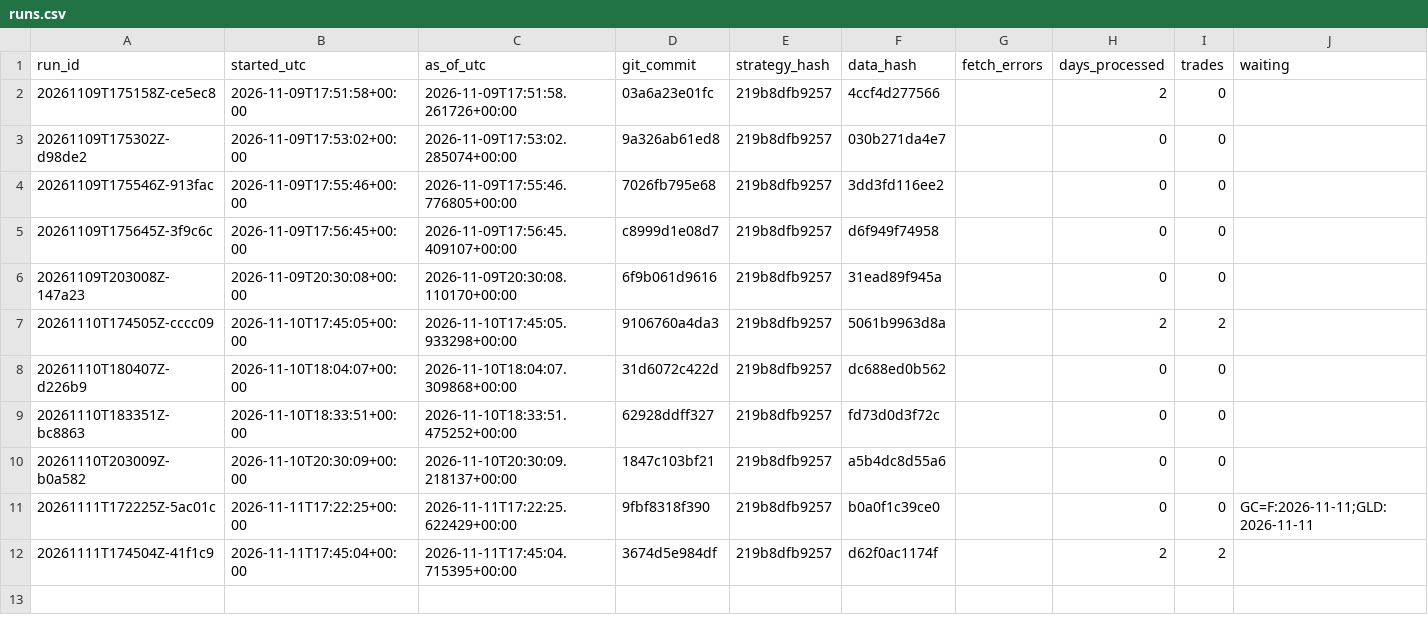
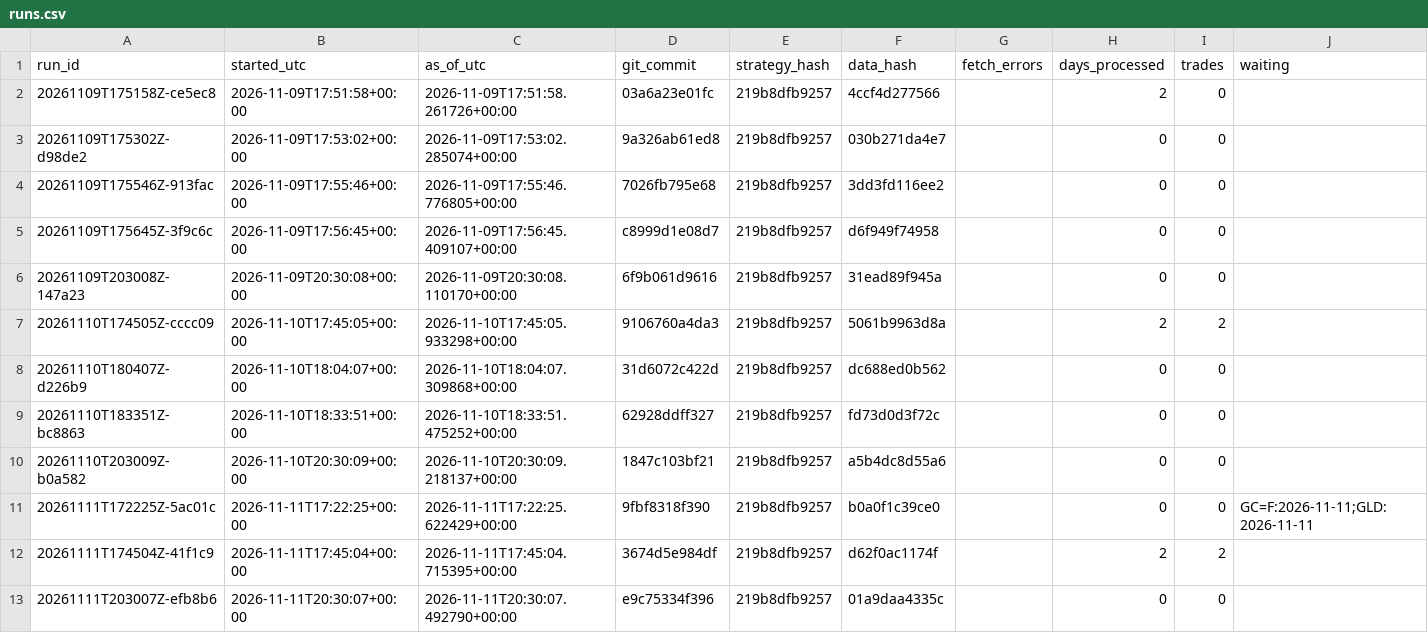
Before and after one commit to flodesgg/paper-lab, a CSV file: journal/runs.csv, drawn as a sheet; only a part is shown; rows hold the shown columns only; the diff names each change by its address in the sheet, - before the commit and + after, or states it on an @@ line.

Commit message:
forward 2026-11-11: 0 session(s), 0 trade(s) (run 20261111T203007Z-efb8b6)

```diff
--- a/journal/runs.csv
+++ b/journal/runs.csv
+row 13: 20261111T203007Z-efb8b6 | 2026-11-11T20:30:07+00:00 | 2026-11-11T20:30:07.492790+00:00 | e9c75334f396 | 219b8dfb9257 | 01a9daa4335c |  | 0 | 0
```
Also changed, not shown: data_archive/MANIFEST.csv.
